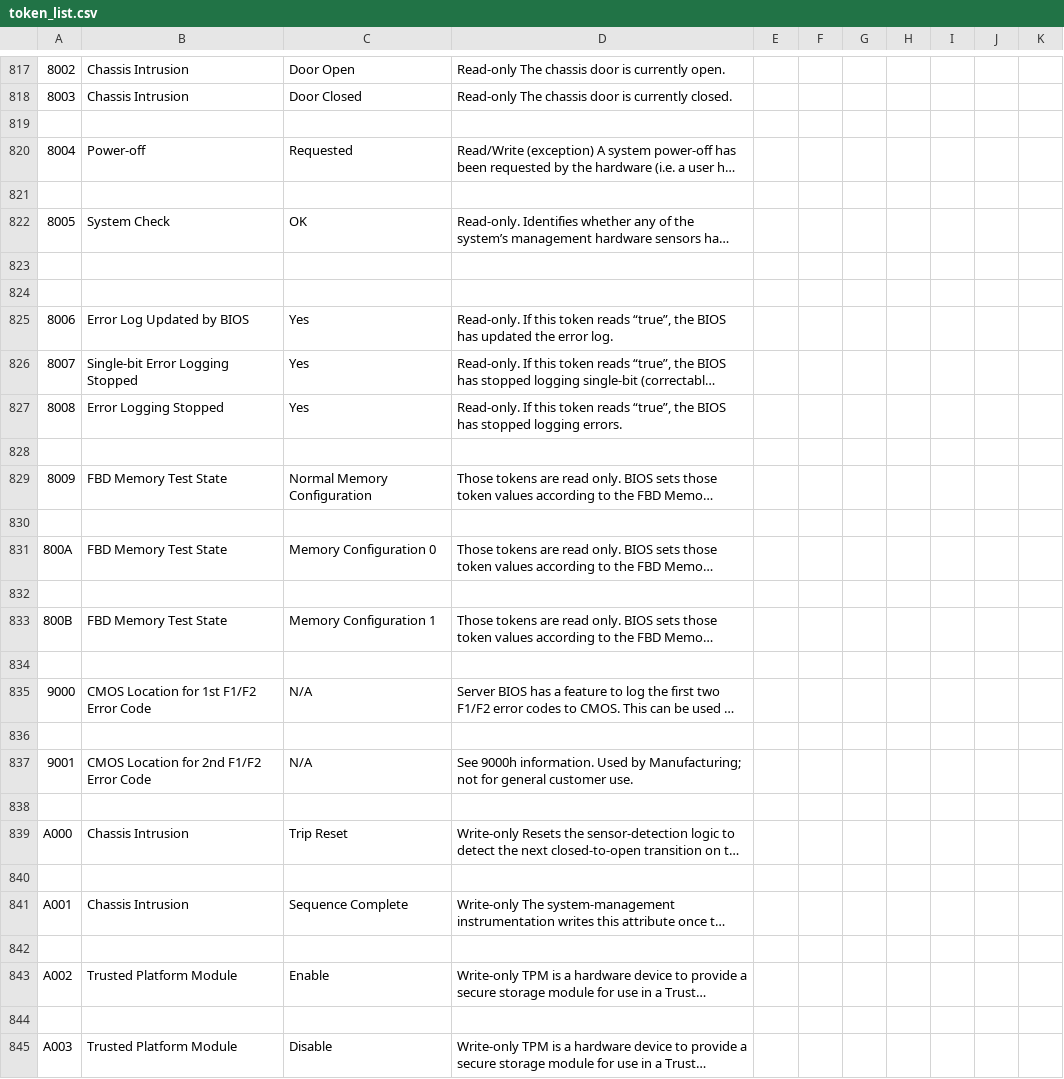
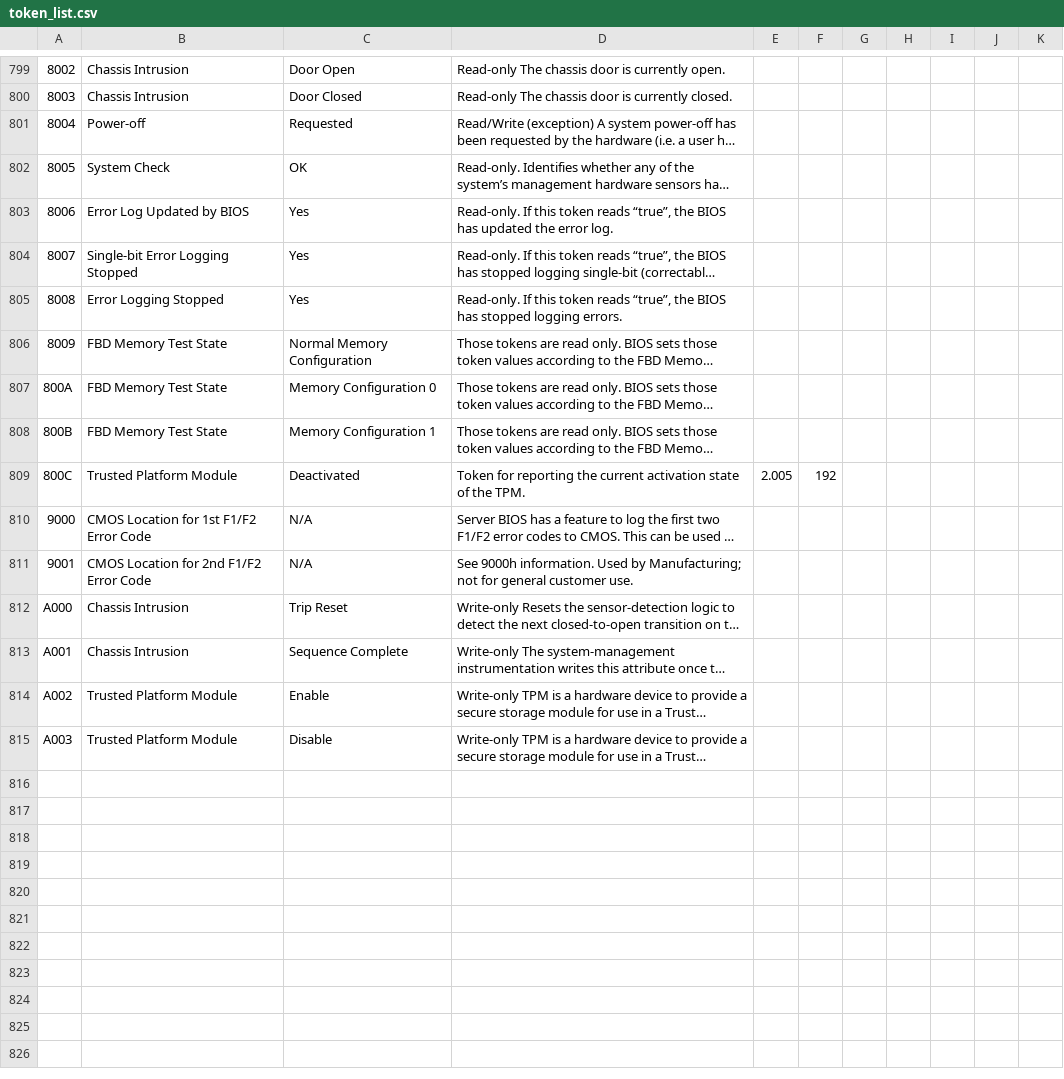
Before and after one commit to dell/libsmbios, a CSV file: doc/token_list.csv, drawn as a sheet; only a part is shown, gaps mark what is left out; long unchanged cells end in …; removed rows and columns are numbered as before the commit, all else as after; the diff covers the shown part only; the diff names each change by its address in the sheet, - before the commit and + after, or states it on an @@ line.

Commit message:
add token 800C

```diff
--- a/doc/token_list.csv
+++ b/doc/token_list.csv
-row 819: (empty)
-row 821: (empty)
-row 823: (empty)
-row 824: (empty)
-row 828: (empty)
-row 830: (empty)
-row 832: (empty)
-row 809: (empty)
+row 809: 800C | Trusted Platform Module | Deactivated | Token for reporting the current activation state of the TPM. | 2.005 | 192
-row 836: (empty)
-row 838: (empty)
-row 840: (empty)
-row 842: (empty)
-row 844: (empty)
```
Also changed, not shown: 18 removed rows elsewhere in this file.
